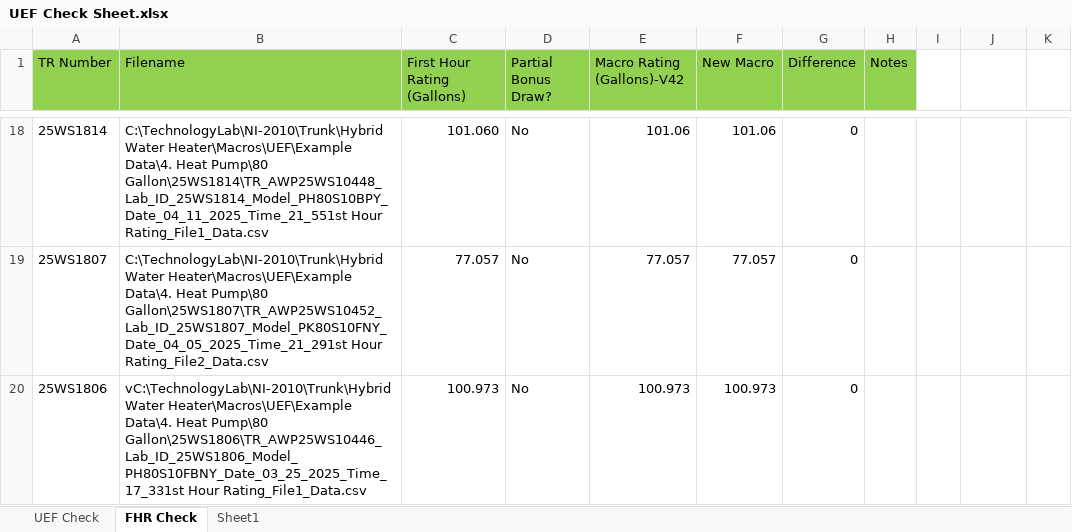
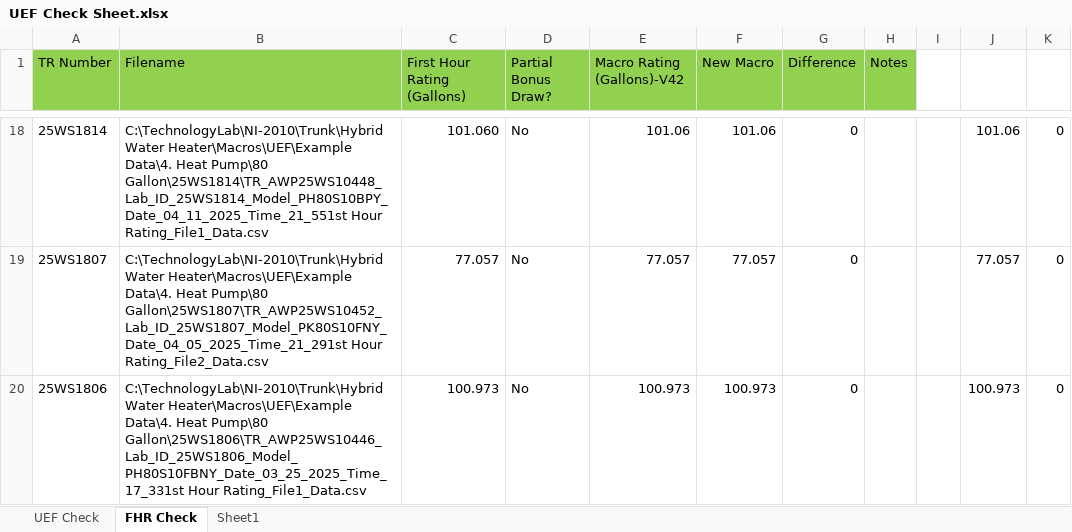
Before and after one commit to 220038920/Technology-Lab, an Excel workbook: NI-2010/Trunk/Hybrid Water Heater/Macros/UEF/UEF Check Sheet.xlsx, sheet FHR Check, drawn as a sheet; only a part is shown, gaps mark what is left out; values as stored, in another font and other column widths than the file's, no borders; the diff covers the shown part only; the diff names each change by its address in the sheet, - before the commit and + after, or states it on an @@ line.

Commit message:
Macro Update

```diff
--- a/NI-2010/Trunk/Hybrid Water Heater/Macros/UEF/UEF Check Sheet.xlsx (sheet FHR Check)
+++ b/NI-2010/Trunk/Hybrid Water Heater/Macros/UEF/UEF Check Sheet.xlsx (sheet FHR Check)
-J18: (empty)
+J18: 101.06
-K18:K20: (empty)
+K18:K20: 0
-J19: (empty)
+J19: 77.057
-B20 (Filename): vC:\TechnologyLab\NI-2010\Trunk\Hybrid Water Heater\Macros\UEF\Example…
+B20 (Filename): C:\TechnologyLab\NI-2010\Trunk\Hybrid Water Heater\Macros\UEF\Example…
-J20: (empty)
+J20: 100.973
```
Also changed, not shown: 40 edited cells elsewhere in this sheet, sheet UEF Check, formulas that keep their value, 20 other files.
